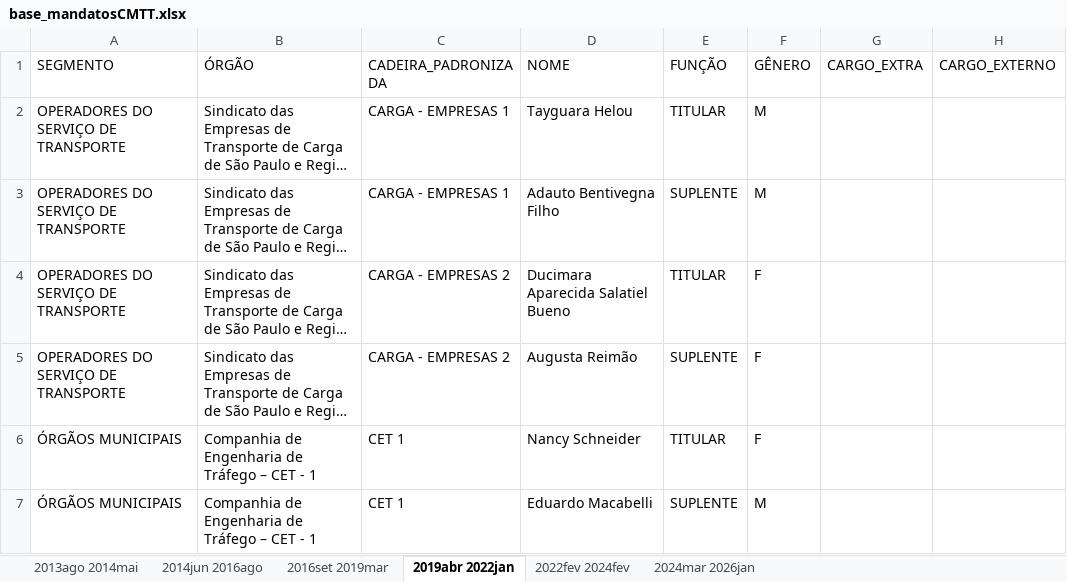
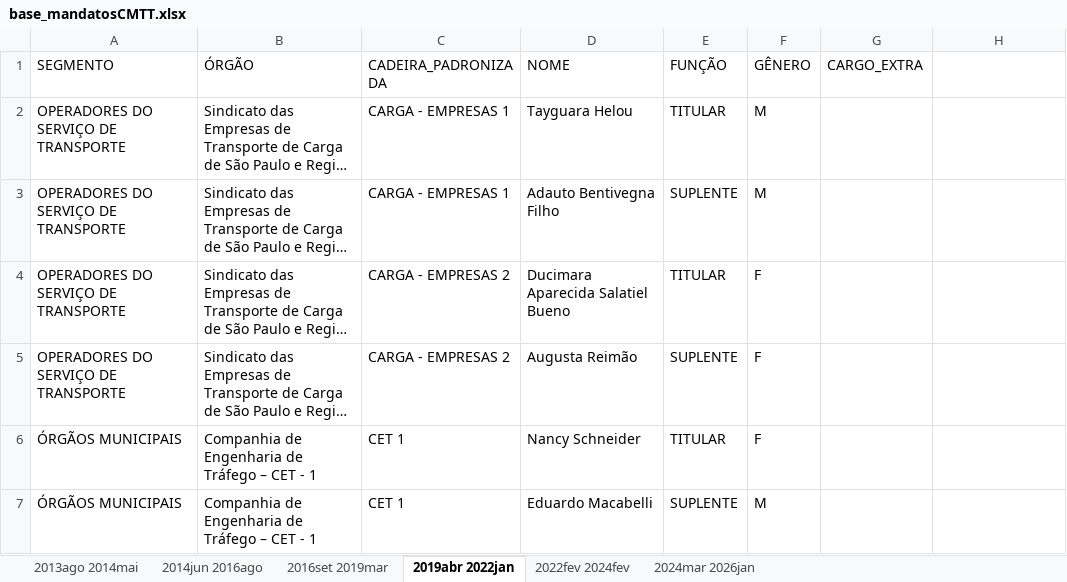
Before and after one commit to giselehbarbosa-dev/CodigoCMTT, an Excel workbook: dados/base_dados/base_mandatosCMTT.xlsx, sheet 2019abr 2022jan, drawn as a sheet; only a part is shown; long unchanged cells end in …; values as stored, in another font and other column widths than the file's, no borders; the diff names each change by its address in the sheet, - before the commit and + after, or states it on an @@ line.

```diff
--- a/dados/base_dados/base_mandatosCMTT.xlsx (sheet 2019abr 2022jan)
+++ b/dados/base_dados/base_mandatosCMTT.xlsx (sheet 2019abr 2022jan)
-H1: CARGO_EXTERNO
+H1: (empty)
```
Also changed, not shown: sheet 2022fev 2024fev, sheet 2024mar 2026jan, sheet 2016set 2019mar, sheet 2014jun 2016ago, sheet 2013ago 2014mai, 10 other files.
